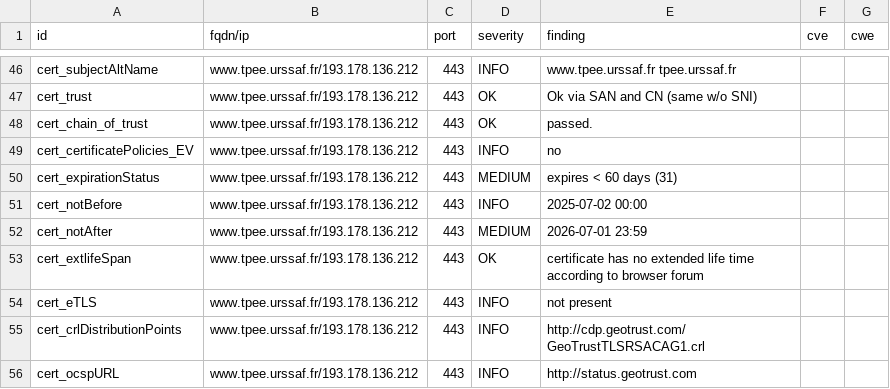
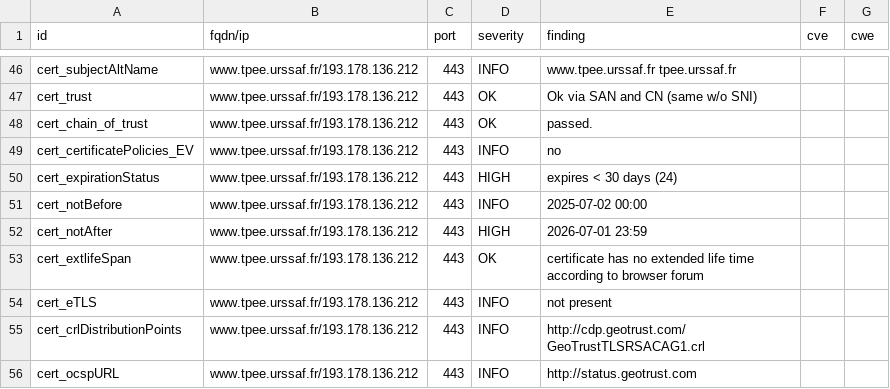
Before and after one commit to dokube/dashlord-ucn, a CSV file: results/aHR0cHM6Ly93d3cudHBlZS51cnNzYWYuZnI=/testssl.csv, drawn as a sheet; only a part is shown, gaps mark what is left out.

```diff
--- a/results/aHR0cHM6Ly93d3cudHBlZS51cnNzYWYuZnI=/testssl.csv
+++ b/results/aHR0cHM6Ly93d3cudHBlZS51cnNzYWYuZnI=/testssl.csv
@@ -49,5 +49,5 @@
 "cert_certificatePolicies_EV","www.tpee.urssaf.fr/193.178.136.212","443","INFO","no","",""
-"cert_expirationStatus","www.tpee.urssaf.fr/193.178.136.212","443","MEDIUM","expires < 60 days (31)","",""
+"cert_expirationStatus","www.tpee.urssaf.fr/193.178.136.212","443","HIGH","expires < 30 days (24)","",""
 "cert_notBefore","www.tpee.urssaf.fr/193.178.136.212","443","INFO","2025-07-02 00:00","",""
-"cert_notAfter","www.tpee.urssaf.fr/193.178.136.212","443","MEDIUM","2026-07-01 23:59","",""
+"cert_notAfter","www.tpee.urssaf.fr/193.178.136.212","443","HIGH","2026-07-01 23:59","",""
 "cert_extlifeSpan","www.tpee.urssaf.fr/193.178.136.212","443","OK","certificate has no extended life time according to browser forum","",""
```
Also changed, not shown: 9 other files.
